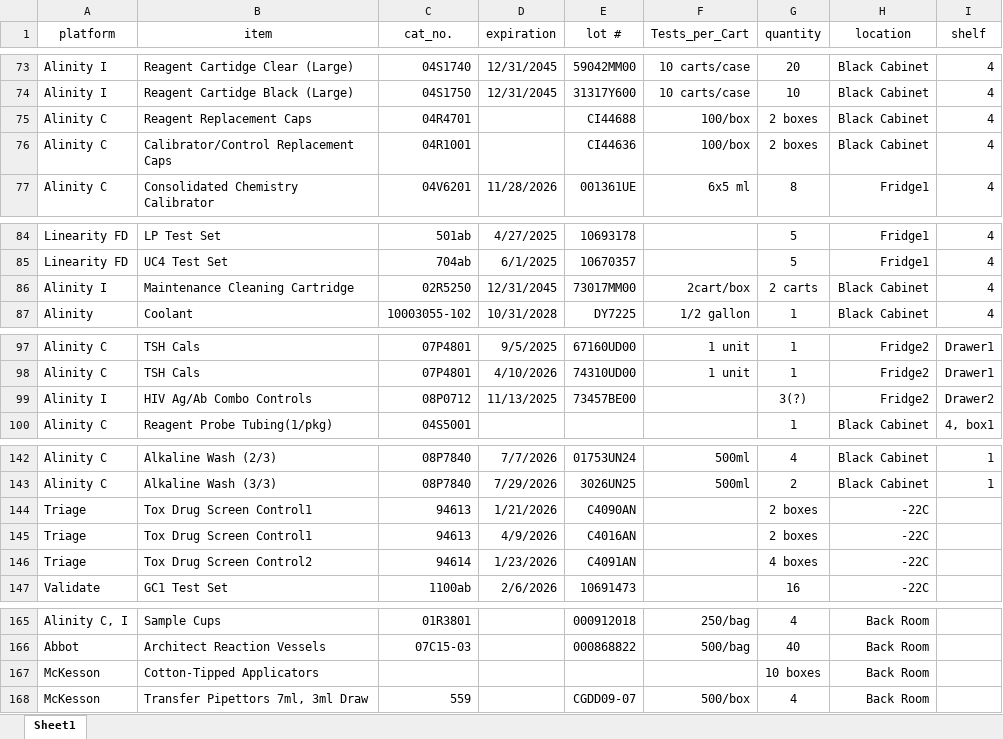
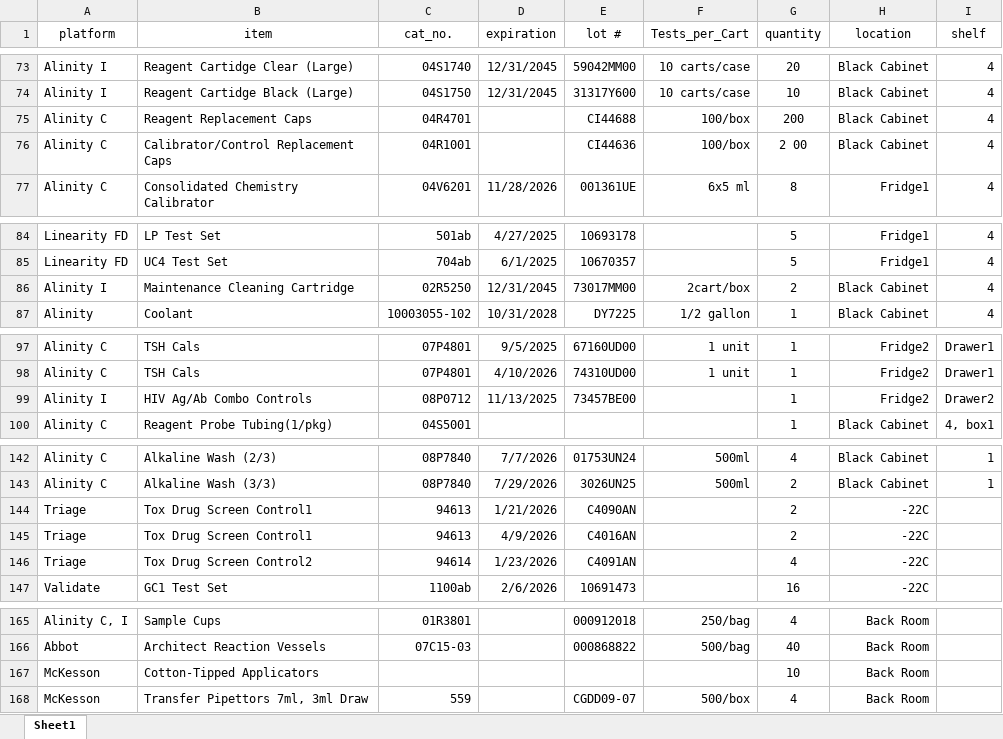
Before and after one commit to fvetdds2/MMCCCL_supply, an Excel workbook: MMCCCL_supply_july.xlsx, sheet Sheet1, drawn as a sheet; only a part is shown, gaps mark what is left out; values as stored, in another font and other column widths than the file's, no borders; the diff covers the shown part only; the diff names each change by its address in the sheet, - before the commit and + after, or states it on an @@ line.

```diff
--- a/MMCCCL_supply_july.xlsx (sheet Sheet1)
+++ b/MMCCCL_supply_july.xlsx (sheet Sheet1)
-G75 (quantity): 2 boxes
+G75 (quantity): 200
-G76 (quantity): 2 boxes
+G76 (quantity): 2 00
-G86 (quantity): 2 carts
+G86 (quantity): 2
-G99 (quantity): 3(?)
+G99 (quantity): 1
-G144:G145 (quantity): 2 boxes
+G144:G145 (quantity): 2
-G146 (quantity): 4 boxes
+G146 (quantity): 4
-G167 (quantity): 10 boxes
+G167 (quantity): 10
```
Also changed, not shown: 1 edited cell elsewhere in this sheet.
